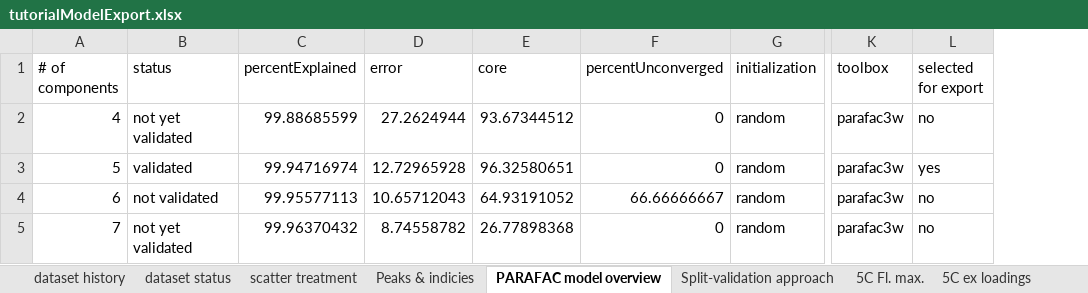
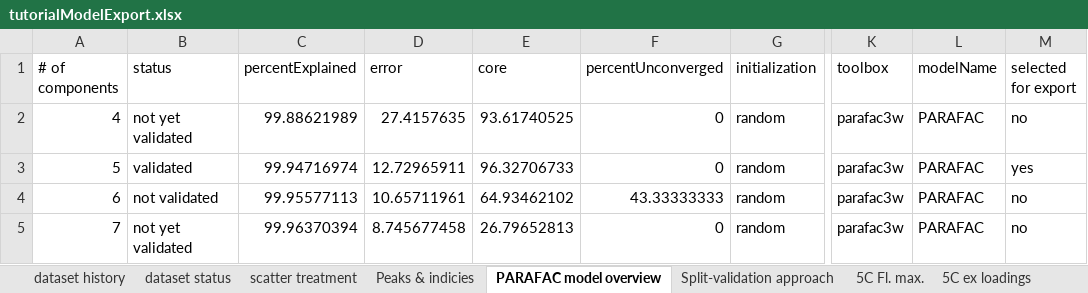
Before and after one commit to urbanwuensch/drEEM-online, an Excel workbook: examples/tutorialModelExport.xlsx, sheet PARAFAC model overview, drawn as a sheet; only a part is shown, gaps mark what is left out; values as stored, in another font and other column widths than the file's, no borders; the diff names each change by its address in the sheet, - before the commit and + after, or states it on an @@ line.

```diff
--- a/examples/tutorialModelExport.xlsx (sheet PARAFAC model overview)
+++ b/examples/tutorialModelExport.xlsx (sheet PARAFAC model overview)
+column L (modelName), rows 2-5: all PARAFAC
-C2 (percentExplained): 99.88685599
+C2 (percentExplained): 99.88621989
-D2 (error): 27.2624944
+D2 (error): 27.4157635
-E2 (core): 93.67344512
+E2 (core): 93.61740525
-D3 (error): 12.72965928
+D3 (error): 12.72965911
-E3 (core): 96.32580651
+E3 (core): 96.32706733
-D4 (error): 10.65712043
+D4 (error): 10.65711961
-E4 (core): 64.93191052
+E4 (core): 64.93462102
-F4 (percentUnconverged): 66.66666667
+F4 (percentUnconverged): 43.33333333
-C5 (percentExplained): 99.96370432
+C5 (percentExplained): 99.96370394
-D5 (error): 8.74558782
+D5 (error): 8.745677458
-E5 (core): 26.77898368
+E5 (core): 26.79652813
```
Also changed, not shown: sheet 5C em loadings, sheet 5C Fl. max., sheet 5C ex loadings, sheet Split-validation approach, 7 other files.
